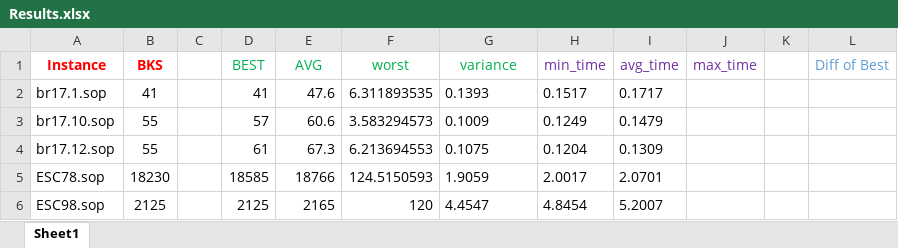
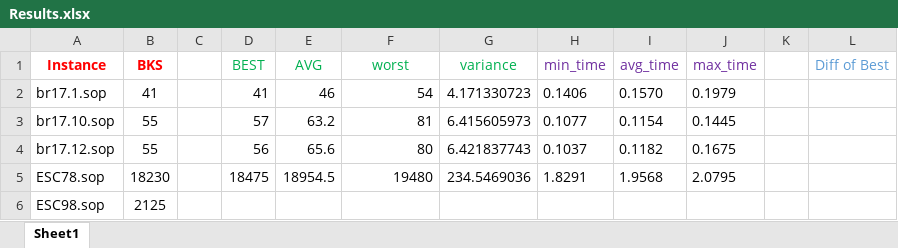
Before and after one commit to salehafzoon/Advanced_Algorithms, an Excel workbook: hw3_Tabu search/Results.xlsx, sheet Sheet1, drawn as a sheet; only a part is shown; values as stored, in another font and other column widths than the file's, no borders; the diff covers the shown part only; the diff names each change by its address in the sheet, - before the commit and + after, or states it on an @@ line.

```diff
--- a/hw3_Tabu search/Results.xlsx (sheet Sheet1)
+++ b/hw3_Tabu search/Results.xlsx (sheet Sheet1)
-E2 (AVG): 47.6
+E2 (AVG): 46
-F2 (worst): 6.311893535
+F2 (worst): 54
-G2 (variance): 0.1393
+G2 (variance): 4.171330723
-H2 (min_time): 0.1517
+H2 (min_time): 0.1406
-I2 (avg_time): 0.1717
+I2 (avg_time): 0.1570
-J2 (max_time): (empty)
+J2 (max_time): 0.1979
-E3 (AVG): 60.6
+E3 (AVG): 63.2
-F3 (worst): 3.583294573
+F3 (worst): 81
-G3 (variance): 0.1009
+G3 (variance): 6.415605973
-H3 (min_time): 0.1249
+H3 (min_time): 0.1077
-I3 (avg_time): 0.1479
+I3 (avg_time): 0.1154
-J3 (max_time): (empty)
+J3 (max_time): 0.1445
-D4 (BEST): 61
+D4 (BEST): 56
-E4 (AVG): 67.3
+E4 (AVG): 65.6
-F4 (worst): 6.213694553
+F4 (worst): 80
-G4 (variance): 0.1075
+G4 (variance): 6.421837743
-H4 (min_time): 0.1204
+H4 (min_time): 0.1037
-I4 (avg_time): 0.1309
+I4 (avg_time): 0.1182
-J4 (max_time): (empty)
+J4 (max_time): 0.1675
-D5 (BEST): 18585
+D5 (BEST): 18475
-E5 (AVG): 18766
+E5 (AVG): 18954.5
-F5 (worst): 124.5150593
+F5 (worst): 19480
-G5 (variance): 1.9059
+G5 (variance): 234.5469036
-H5 (min_time): 2.0017
+H5 (min_time): 1.8291
-I5 (avg_time): 2.0701
+I5 (avg_time): 1.9568
-J5 (max_time): (empty)
+J5 (max_time): 2.0795
-D6 (BEST): 2125
+D6 (BEST): (empty)
-E6 (AVG): 2165
+E6 (AVG): (empty)
-F6 (worst): 120
+F6 (worst): (empty)
-G6 (variance): 4.4547
+G6 (variance): (empty)
-H6 (min_time): 4.8454
+H6 (min_time): (empty)
-I6 (avg_time): 5.2007
+I6 (avg_time): (empty)
```
Also changed, not shown: 294 edited cells elsewhere in this sheet, 11 other files.
